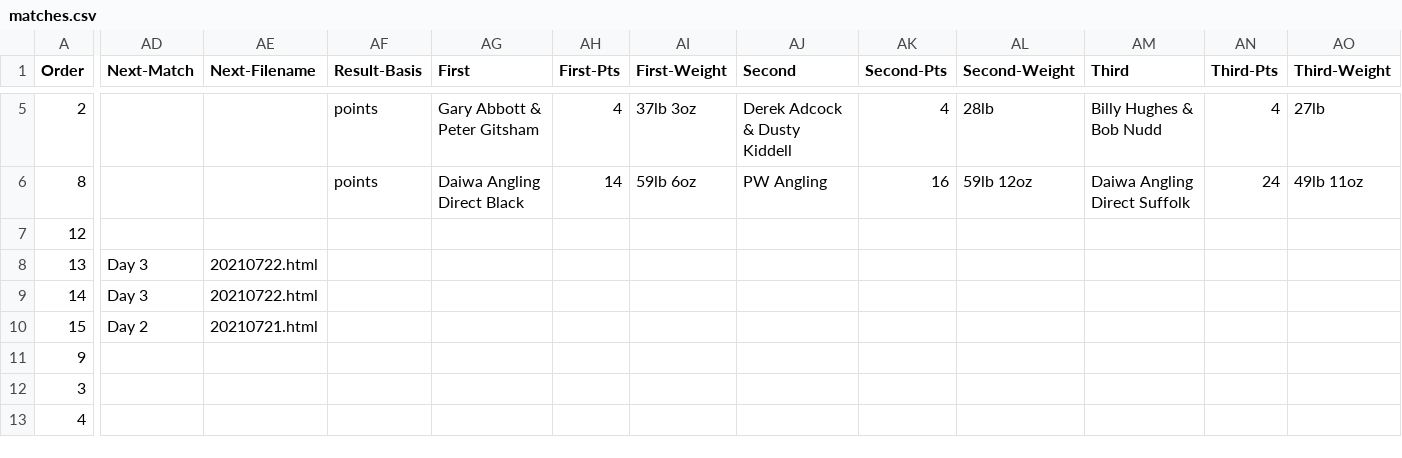
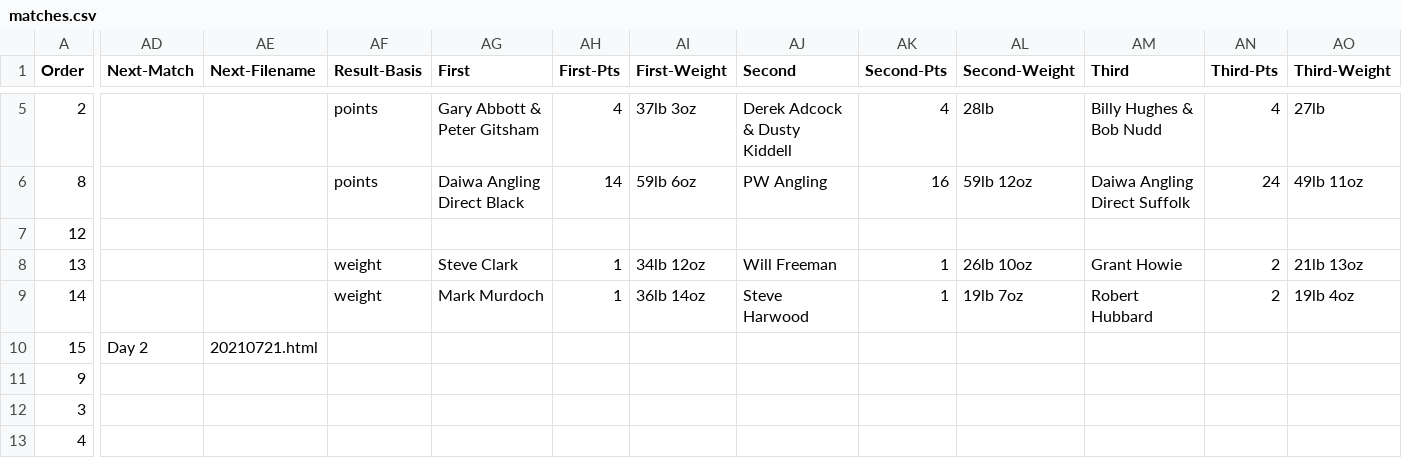
Before and after one commit to ndaa-developer/ndaa-release-two, a CSV file: _data/matches.csv, drawn as a sheet; only a part is shown, gaps mark what is left out; the diff covers the shown part only; the diff names each change by its address in the sheet, - before the commit and + after, or states it on an @@ line.

```diff
--- a/_data/matches.csv
+++ b/_data/matches.csv
-AD8:AD9 (Next-Match): Day 3
+AD8:AD9 (Next-Match): (empty)
-AE8:AE9 (Next-Filename): 20210722.html
+AE8:AE9 (Next-Filename): (empty)
-AF8:AF9 (Result-Basis): (empty)
+AF8:AF9 (Result-Basis): weight
-AG8 (First): (empty)
+AG8 (First): Steve Clark
-AH8:AH9 (First-Pts): (empty)
+AH8:AH9 (First-Pts): 1
-AI8 (First-Weight): (empty)
+AI8 (First-Weight): 34lb 12oz
-AJ8 (Second): (empty)
+AJ8 (Second): Will Freeman
-AK8:AK9 (Second-Pts): (empty)
+AK8:AK9 (Second-Pts): 1
-AL8 (Second-Weight): (empty)
+AL8 (Second-Weight): 26lb 10oz
-AM8 (Third): (empty)
+AM8 (Third): Grant Howie
-AN8:AN9 (Third-Pts): (empty)
+AN8:AN9 (Third-Pts): 2
-AO8 (Third-Weight): (empty)
+AO8 (Third-Weight): 21lb 13oz
-AG9 (First): (empty)
+AG9 (First): Mark Murdoch
-AI9 (First-Weight): (empty)
+AI9 (First-Weight): 36lb 14oz
-AJ9 (Second): (empty)
+AJ9 (Second): Steve Harwood
-AL9 (Second-Weight): (empty)
+AL9 (Second-Weight): 19lb 7oz
-AM9 (Third): (empty)
+AM9 (Third): Robert Hubbard
-AO9 (Third-Weight): (empty)
+AO9 (Third-Weight): 19lb 4oz
```
Also changed, not shown: 13 edited cells elsewhere in this file, _data/bookings.csv, 4 other files.
